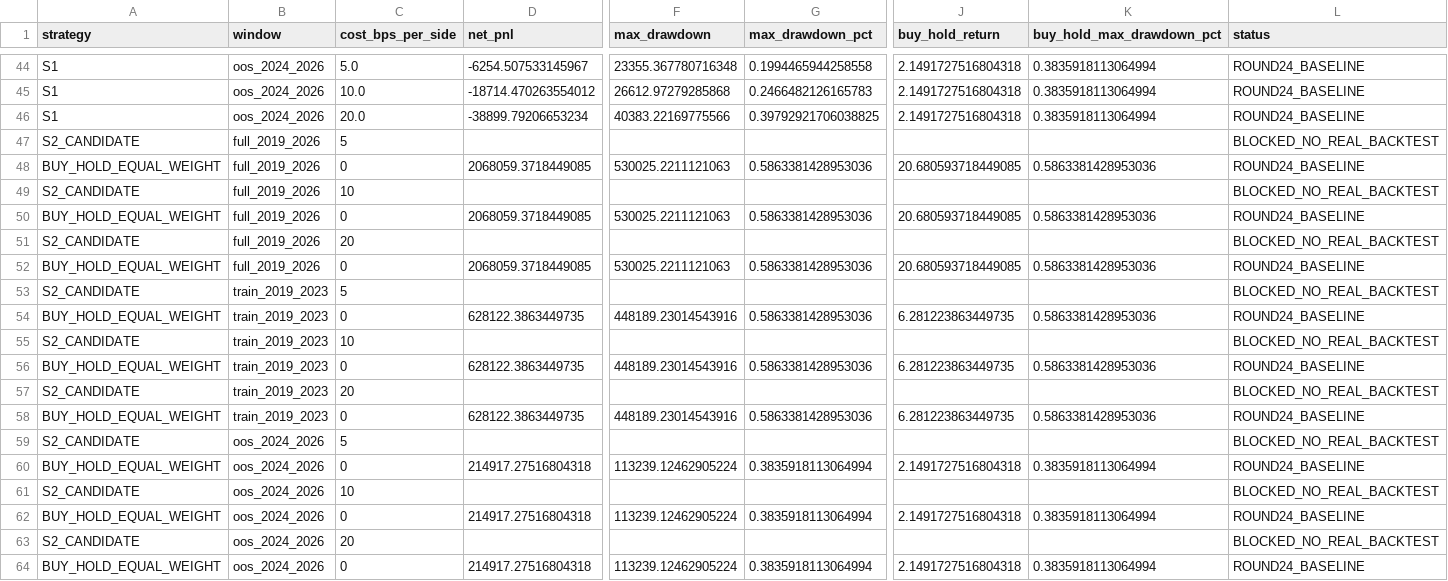
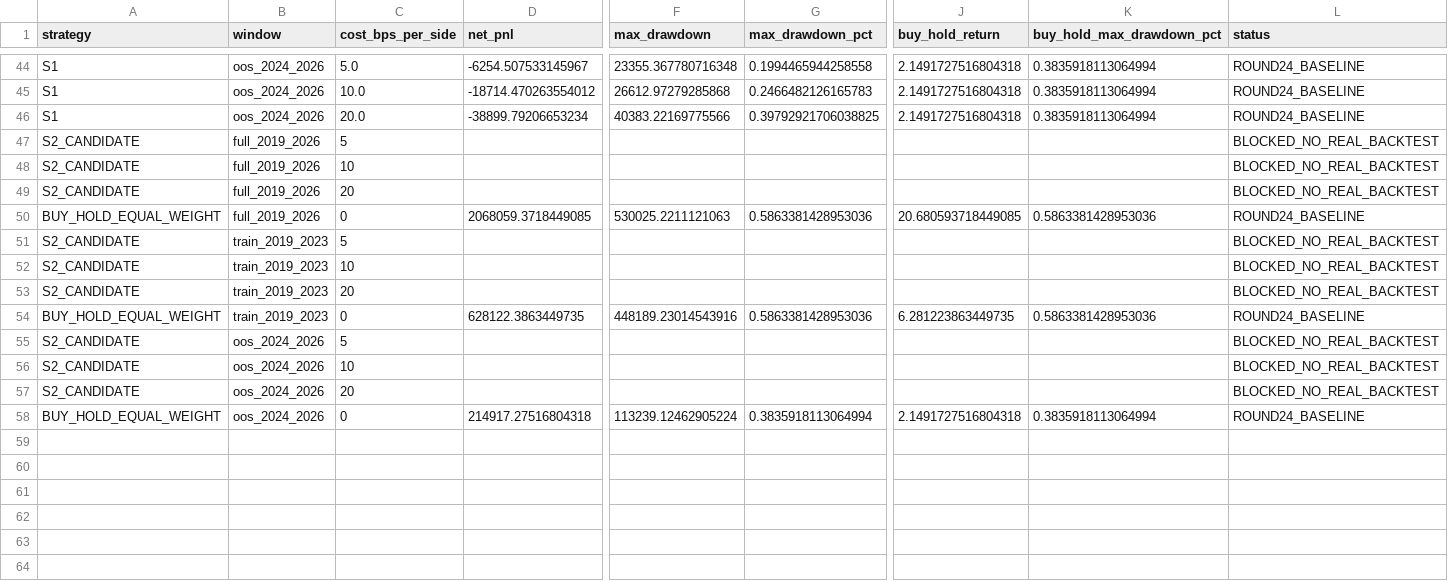
Before and after one commit to kaku3030/stock-razor, a CSV file: outputs/round26_s2_candidate_20261020/six_strategy_comparison_all_costs.csv, drawn as a sheet; only a part is shown, gaps mark what is left out; rows hold the shown columns only; the diff names each change by its address in the sheet, - before the commit and + after, or states it on an @@ line.

Commit message:
Remove duplicate benchmark rows

```diff
--- a/outputs/round26_s2_candidate_20261020/six_strategy_comparison_all_costs.csv
+++ b/outputs/round26_s2_candidate_20261020/six_strategy_comparison_all_costs.csv
-row 48: BUY_HOLD_EQUAL_WEIGHT | full_2019_2026 | 0 | 2068059.3718449085 | 530025.2211121063 | 0.5863381428953036 | 20.680593718449085 | 0.5863381428953036 | ROUND24_BASELINE
-row 50: BUY_HOLD_EQUAL_WEIGHT | full_2019_2026 | 0 | 2068059.3718449085 | 530025.2211121063 | 0.5863381428953036 | 20.680593718449085 | 0.5863381428953036 | ROUND24_BASELINE
-row 54: BUY_HOLD_EQUAL_WEIGHT | train_2019_2023 | 0 | 628122.3863449735 | 448189.23014543916 | 0.5863381428953036 | 6.281223863449735 | 0.5863381428953036 | ROUND24_BASELINE
-row 56: BUY_HOLD_EQUAL_WEIGHT | train_2019_2023 | 0 | 628122.3863449735 | 448189.23014543916 | 0.5863381428953036 | 6.281223863449735 | 0.5863381428953036 | ROUND24_BASELINE
-row 60: BUY_HOLD_EQUAL_WEIGHT | oos_2024_2026 | 0 | 214917.27516804318 | 113239.12462905224 | 0.3835918113064994 | 2.1491727516804318 | 0.3835918113064994 | ROUND24_BASELINE
-row 62: BUY_HOLD_EQUAL_WEIGHT | oos_2024_2026 | 0 | 214917.27516804318 | 113239.12462905224 | 0.3835918113064994 | 2.1491727516804318 | 0.3835918113064994 | ROUND24_BASELINE
```
